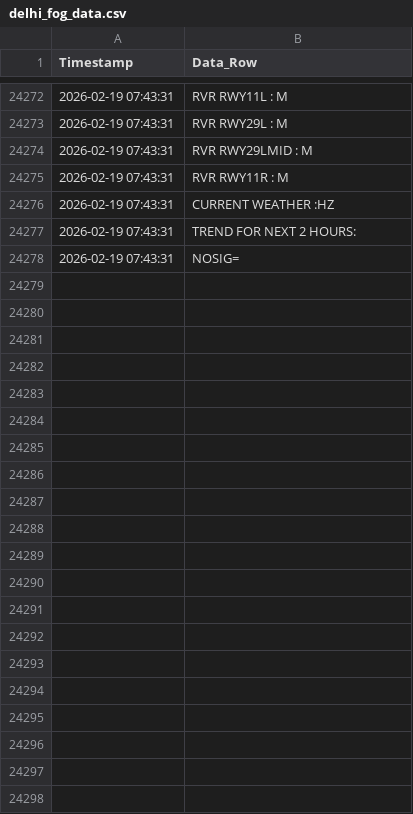
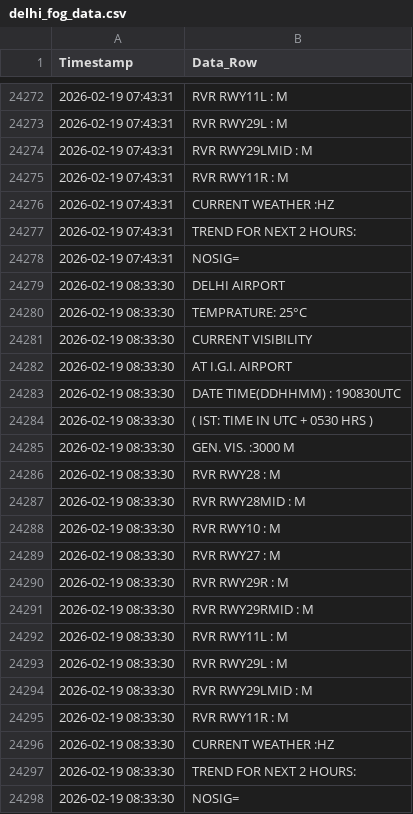
Before and after one commit to saranshhh/fog_log_checker_delhi, a CSV file: delhi_fog_data.csv, drawn as a sheet; only a part is shown, gaps mark what is left out.

```diff
--- a/delhi_fog_data.csv
+++ b/delhi_fog_data.csv
@@ -24278 +24278,21 @@ Timestamp,Data_Row
 2026-02-19 07:43:31,NOSIG=
+2026-02-19 08:33:30,DELHI AIRPORT
+2026-02-19 08:33:30,TEMPRATURE:  25°C
+2026-02-19 08:33:30,CURRENT VISIBILITY
+2026-02-19 08:33:30,AT I.G.I. AIRPORT
+2026-02-19 08:33:30,DATE TIME(DDHHMM) : 190830UTC
+2026-02-19 08:33:30,( IST: TIME IN UTC + 0530 HRS )
+2026-02-19 08:33:30,GEN. VIS.      :3000 M
+2026-02-19 08:33:30,RVR RWY28      : M
+2026-02-19 08:33:30,RVR RWY28MID   : M
+2026-02-19 08:33:30,RVR RWY10      : M
+2026-02-19 08:33:30,RVR RWY27      : M
+2026-02-19 08:33:30,RVR RWY29R     : M
+2026-02-19 08:33:30,RVR RWY29RMID  : M
+2026-02-19 08:33:30,RVR RWY11L     : M
+2026-02-19 08:33:30,RVR RWY29L     : M
+2026-02-19 08:33:30,RVR RWY29LMID  : M
+2026-02-19 08:33:30,RVR RWY11R     : M
+2026-02-19 08:33:30,CURRENT WEATHER :HZ
+2026-02-19 08:33:30,TREND FOR NEXT 2 HOURS:
+2026-02-19 08:33:30,NOSIG=
```
